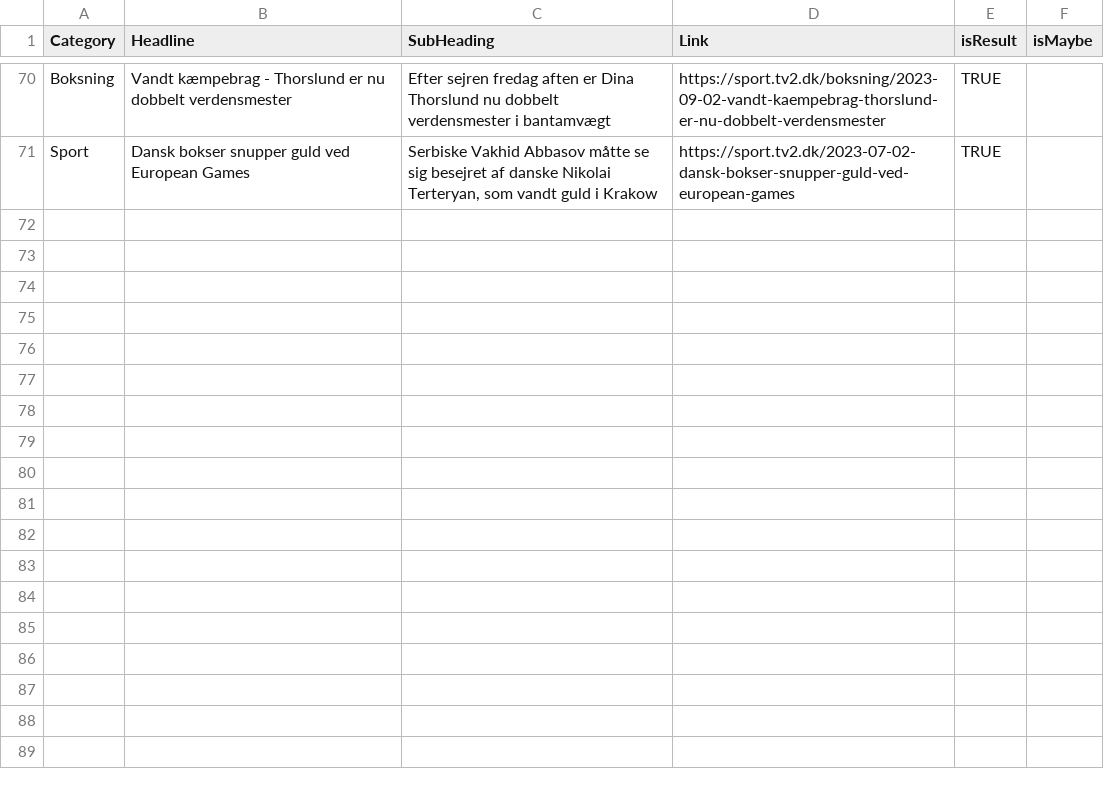
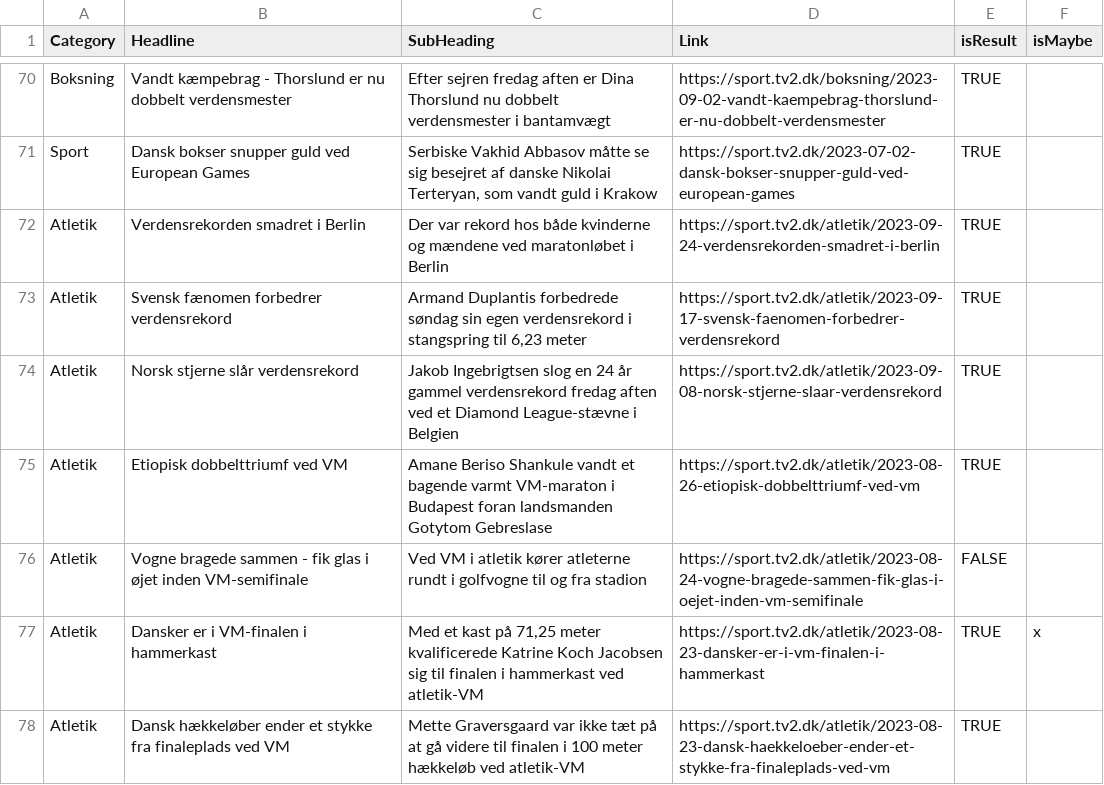
Before and after one commit to senner007/Sports-Block, a CSV file: articles/sports_articles_tv2.csv, drawn as a sheet; only a part is shown, gaps mark what is left out; the diff names each change by its address in the sheet, - before the commit and + after, or states it on an @@ line.

```diff
--- a/articles/sports_articles_tv2.csv
+++ b/articles/sports_articles_tv2.csv
+row 72: Atletik | Verdensrekorden smadret i Berlin | Der var rekord hos både kvinderne og mændene ved maratonløbet i Berlin | https://sport.tv2.dk/atletik/2023-09-24-verdensrekorden-smadret-i-berlin | TRUE
+row 73: Atletik | Svensk fænomen forbedrer verdensrekord | Armand Duplantis forbedrede søndag sin egen verdensrekord i stangspring til 6,23 meter | https://sport.tv2.dk/atletik/2023-09-17-svensk-faenomen-forbedrer-verdensrekord | TRUE
+row 74: Atletik | Norsk stjerne slår verdensrekord | Jakob Ingebrigtsen slog en 24 år gammel verdensrekord fredag aften ved et Diamond League-stævne i Belgien | https://sport.tv2.dk/atletik/2023-09-08-norsk-stjerne-slaar-verdensrekord | TRUE
+row 75: Atletik | Etiopisk dobbelttriumf ved VM | Amane Beriso Shankule vandt et bagende varmt VM-maraton i Budapest foran landsmanden Gotytom Gebreslase | https://sport.tv2.dk/atletik/2023-08-26-etiopisk-dobbelttriumf-ved-vm | TRUE
+row 76: Atletik | Vogne bragede sammen - fik glas i øjet inden VM-semifinale | Ved VM i atletik kører atleterne rundt i golfvogne til og fra stadion | https://sport.tv2.dk/atletik/2023-08-24-vogne-bragede-sammen-fik-glas-i-oejet-inden-vm-semifinale | FALSE
+row 77: Atletik | Dansker er i VM-finalen i hammerkast | Med et kast på 71,25 meter kvalificerede Katrine Koch Jacobsen sig til finalen i hammerkast ved atletik-VM | https://sport.tv2.dk/atletik/2023-08-23-dansker-er-i-vm-finalen-i-hammerkast | TRUE | x
+row 78: Atletik | Dansk hækkeløber ender et stykke fra finaleplads ved VM | Mette Graversgaard var ikke tæt på at gå videre til finalen i 100 meter hækkeløb ved atletik-VM | https://sport.tv2.dk/atletik/2023-08-23-dansk-haekkeloeber-ender-et-stykke-fra-finaleplads-ved-vm | TRUE
```
Also changed, not shown: meta.tsv, sport_lingo.csv, 5 other files.
